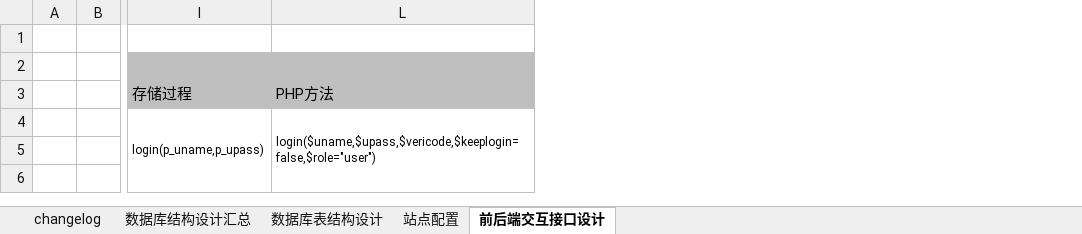
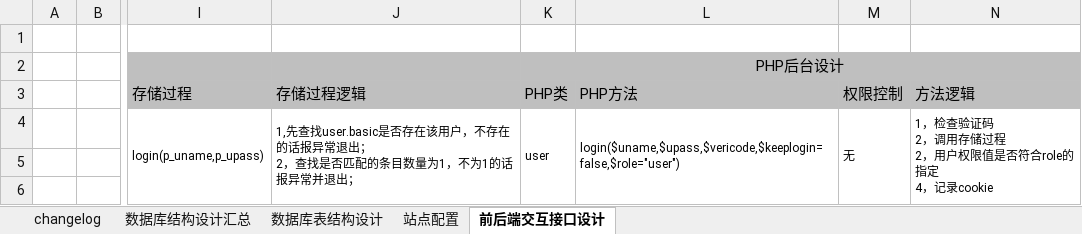
Before and after one commit to caiyankun/webbible, an Excel workbook: 共享文档/摩尔衣橱数据库设计及交互接口文档_蔡艳坤用3.24.xlsx, sheet 前后端交互接口设计, drawn as a sheet; only a part is shown, gaps mark what is left out; values as stored, in another font and other column widths than the file's, no borders; ↵ is a line break in a cell; the diff covers the shown part only; the diff names each change by its address in the sheet, - before the commit and + after, or states it on an @@ line.

```diff
--- a/共享文档/摩尔衣橱数据库设计及交互接口文档_蔡艳坤用3.24.xlsx (sheet 前后端交互接口设计)
+++ b/共享文档/摩尔衣橱数据库设计及交互接口文档_蔡艳坤用3.24.xlsx (sheet 前后端交互接口设计)
@@ column J (存储过程逻辑) unhidden, row 4: 1,先查找user.basic是否存在该用户，不存在的话报异常退出； ↵ 2，查找是否匹配的条目数量为1，不为1的话报异常并退出； @@
@@ column K (PHP类) unhidden, row 2: PHP后台设计; row 4: user @@
@@ column M (权限控制) unhidden, row 4: 无 @@
@@ column N (方法逻辑) unhidden, row 4: 1，检查验证码 ↵ 2，调用存储过程 ↵ 2，用户权限值是否符合role的指定 ↵ 4，记录cookie @@
```
Also changed, not shown: 3 added rows, 1 removed row, 1 edited cell and merged cells elsewhere in this sheet, hidden cells, 5 other files.
